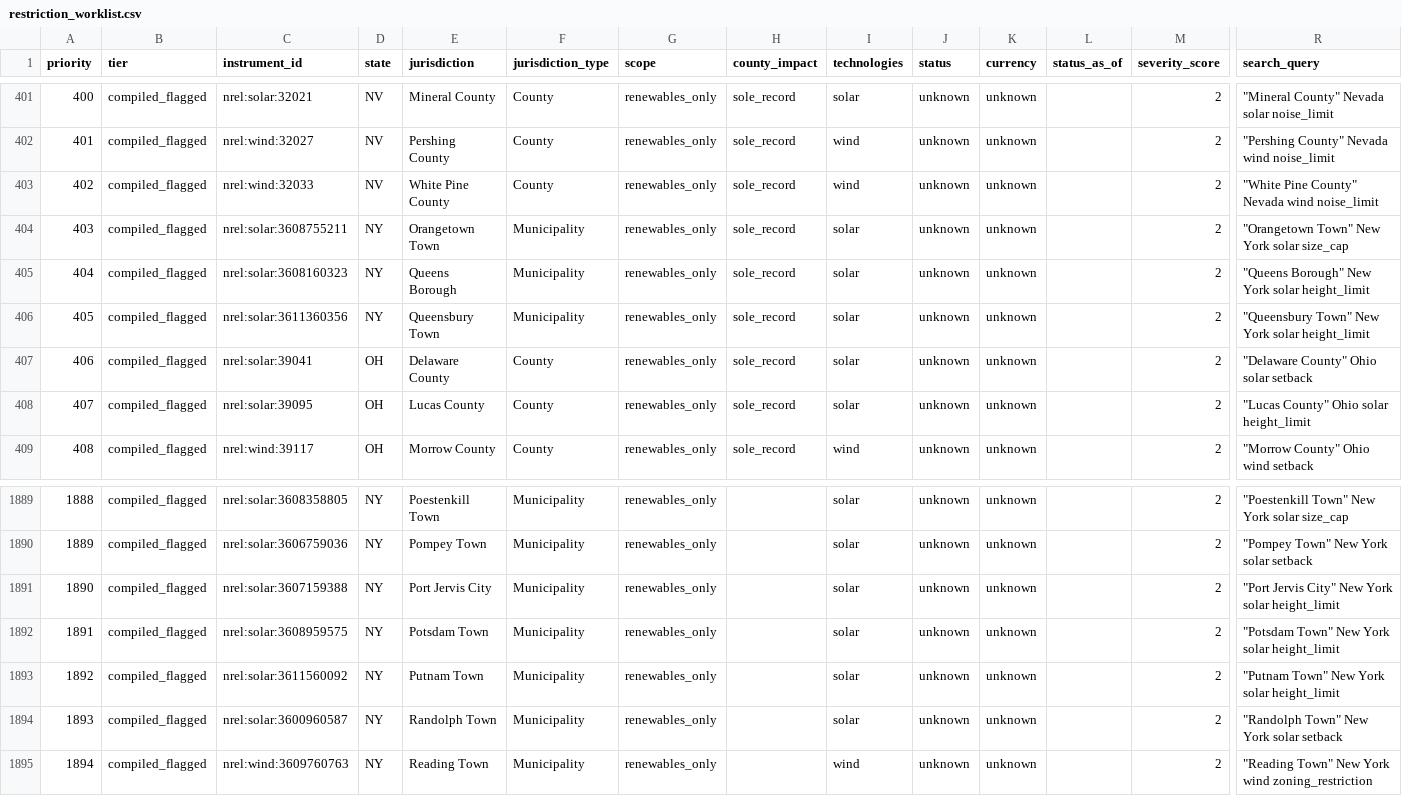
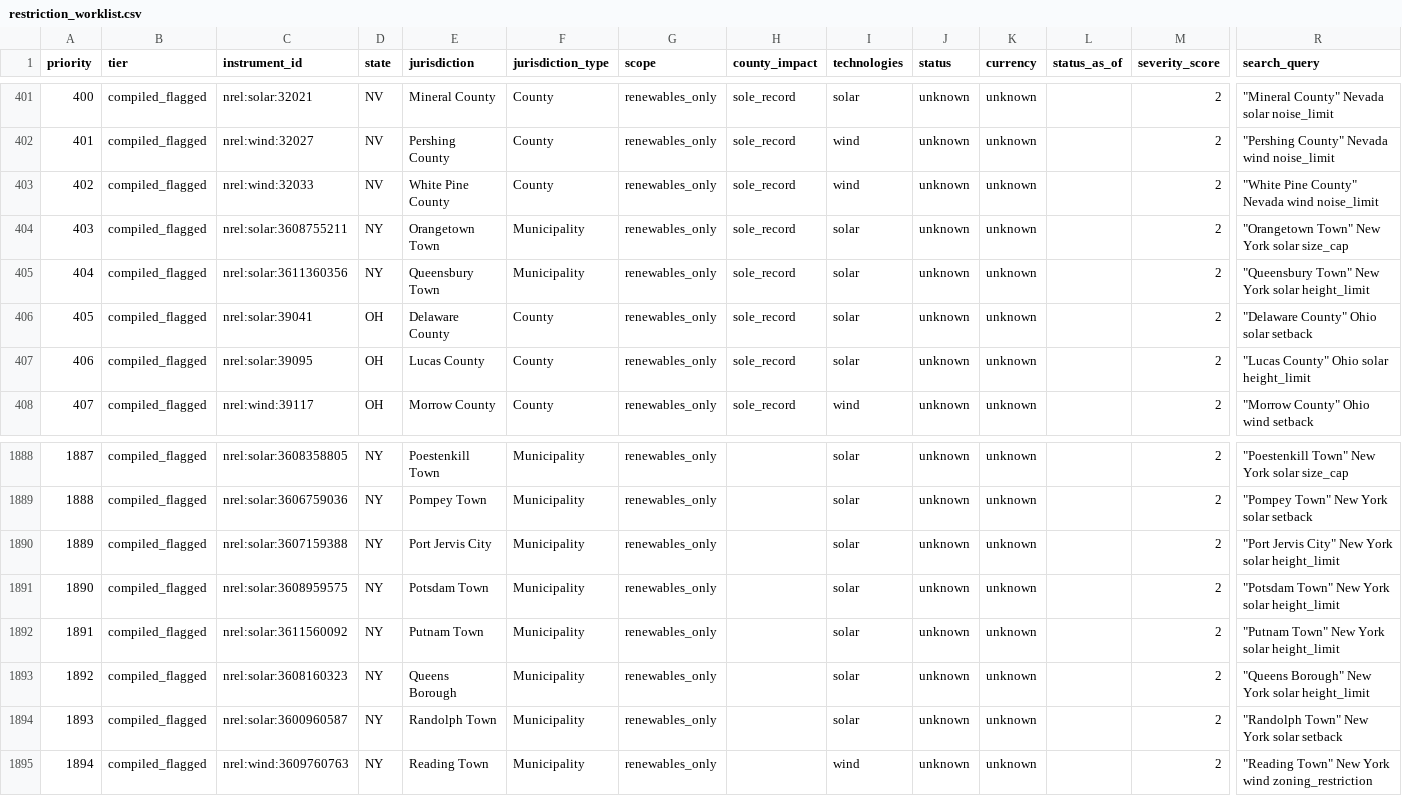
Before and after one commit to pricephillips/renewable-opposition, a CSV file: data/review/restriction_worklist.csv, drawn as a sheet; only a part is shown, gaps mark what is left out; removed rows and columns are numbered as before the commit, all else as after; rows hold the shown columns only; the diff names each change by its address in the sheet, - before the commit and + after, or states it on an @@ line.

```diff
--- a/data/review/restriction_worklist.csv
+++ b/data/review/restriction_worklist.csv
-row 405: 404 | compiled_flagged | nrel:solar:3608160323 | NY | Queens Borough | Municipality | renewables_only | sole_record | solar | unknown | unknown |  | 2 | "Queens Borough" New York solar height_limit
@@ column A (priority) renumbered between rows 405 and 1892 @@
+row 1893: 1892 | compiled_flagged | nrel:solar:3608160323 | NY | Queens Borough | Municipality | renewables_only |  | solar | unknown | unknown |  | 2 | "Queens Borough" New York solar height_limit
```
Also changed, not shown: data/processed/county_summary.csv, data/processed/sources.csv, 45 other files.
